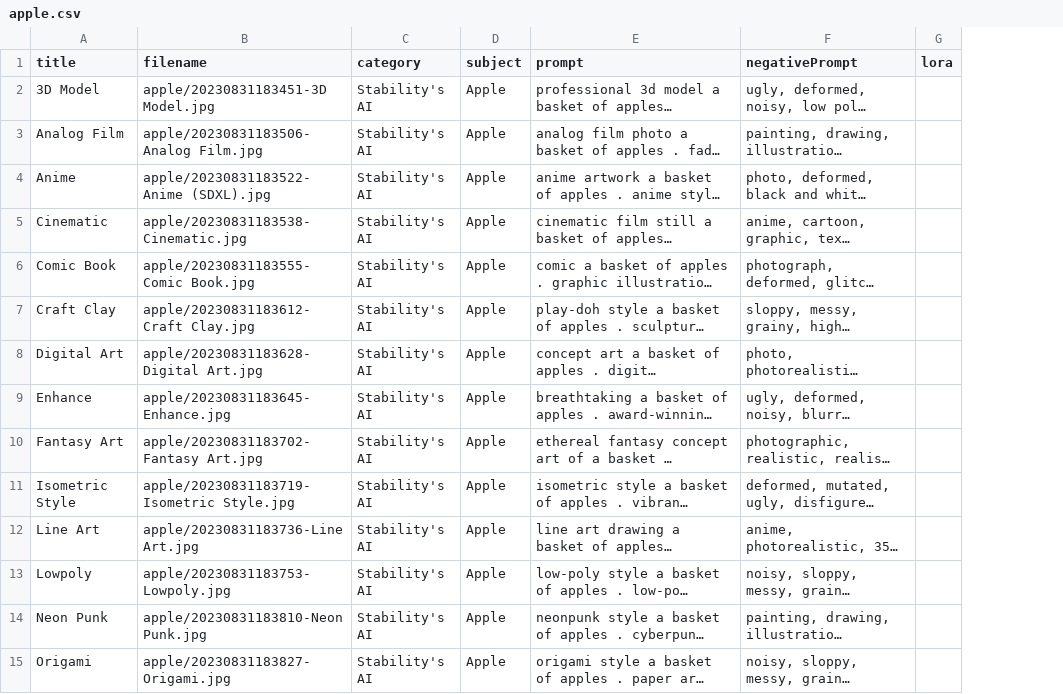
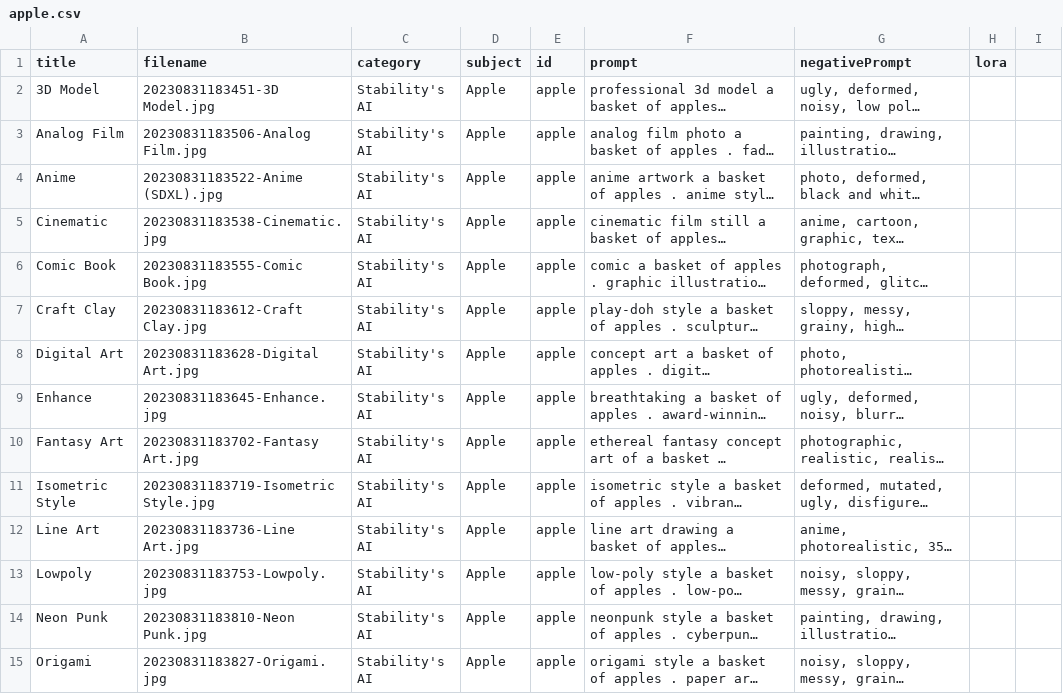
Before and after one commit to McRadane/sdxl, a CSV file: _data/apple.csv, drawn as a sheet; only a part is shown; long unchanged cells end in …; addresses are those after the commit; the diff covers the shown part only; the diff names each change by its address in the sheet, - before the commit and + after, or states it on an @@ line.

```diff
--- a/_data/apple.csv
+++ b/_data/apple.csv
+column E (id), rows 2-15: all apple
+column H (lora), empty
-I1: lora
+I1: (empty)
-B2 (filename): apple/20230831183451-3D Model.jpg
+B2 (filename): 20230831183451-3D Model.jpg
-B3 (filename): apple/20230831183506-Analog Film.jpg
+B3 (filename): 20230831183506-Analog Film.jpg
-B4 (filename): apple/20230831183522-Anime (SDXL).jpg
+B4 (filename): 20230831183522-Anime (SDXL).jpg
-B5 (filename): apple/20230831183538-Cinematic.jpg
+B5 (filename): 20230831183538-Cinematic.jpg
-B6 (filename): apple/20230831183555-Comic Book.jpg
+B6 (filename): 20230831183555-Comic Book.jpg
-B7 (filename): apple/20230831183612-Craft Clay.jpg
+B7 (filename): 20230831183612-Craft Clay.jpg
-B8 (filename): apple/20230831183628-Digital Art.jpg
+B8 (filename): 20230831183628-Digital Art.jpg
-B9 (filename): apple/20230831183645-Enhance.jpg
+B9 (filename): 20230831183645-Enhance.jpg
-B10 (filename): apple/20230831183702-Fantasy Art.jpg
+B10 (filename): 20230831183702-Fantasy Art.jpg
-B11 (filename): apple/20230831183719-Isometric Style.jpg
+B11 (filename): 20230831183719-Isometric Style.jpg
-B12 (filename): apple/20230831183736-Line Art.jpg
+B12 (filename): 20230831183736-Line Art.jpg
-B13 (filename): apple/20230831183753-Lowpoly.jpg
+B13 (filename): 20230831183753-Lowpoly.jpg
-B14 (filename): apple/20230831183810-Neon Punk.jpg
+B14 (filename): 20230831183810-Neon Punk.jpg
-B15 (filename): apple/20230831183827-Origami.jpg
+B15 (filename): 20230831183827-Origami.jpg
```
Also changed, not shown: 138 edited cells elsewhere in this file, _data/astronaut-mars.csv, _data/astronaut.csv, 31 other files.
